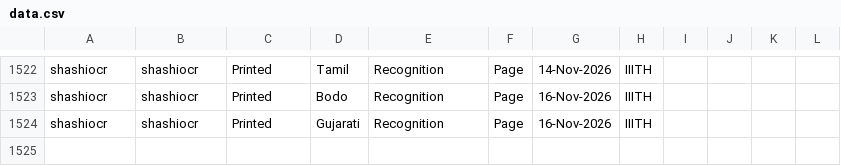
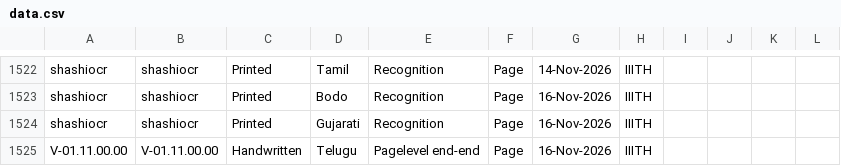
Before and after one commit to radhakrishnadeshpande/nltmapiatlas, a CSV file: data.csv, drawn as a sheet; only a part is shown, gaps mark what is left out; the diff names each change by its address in the sheet, - before the commit and + after, or states it on an @@ line.

Commit message:
Update API list (1524 rows)

```diff
--- a/data.csv
+++ b/data.csv
+row 1525: V-01.11.00.00 | V-01.11.00.00 | Handwritten | Telugu | Pagelevel end-end | Page | 16-Nov-2026 | IIITH
```
